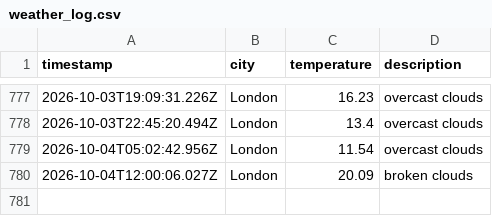
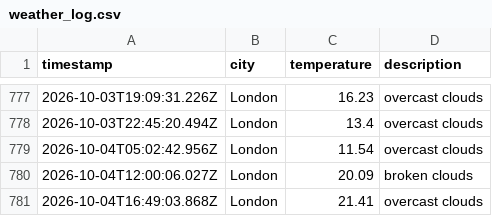
Before and after one commit to ArshaanSindhwani/Weather-DataOps-Pipeline, a CSV file: data/weather_log.csv, drawn as a sheet; only a part is shown, gaps mark what is left out; the diff names each change by its address in the sheet, - before the commit and + after, or states it on an @@ line.

```diff
--- a/data/weather_log.csv
+++ b/data/weather_log.csv
+row 781: 2026-10-04T16:49:03.868Z | London | 21.41 | overcast clouds
```
Also changed, not shown: 1 other file.
